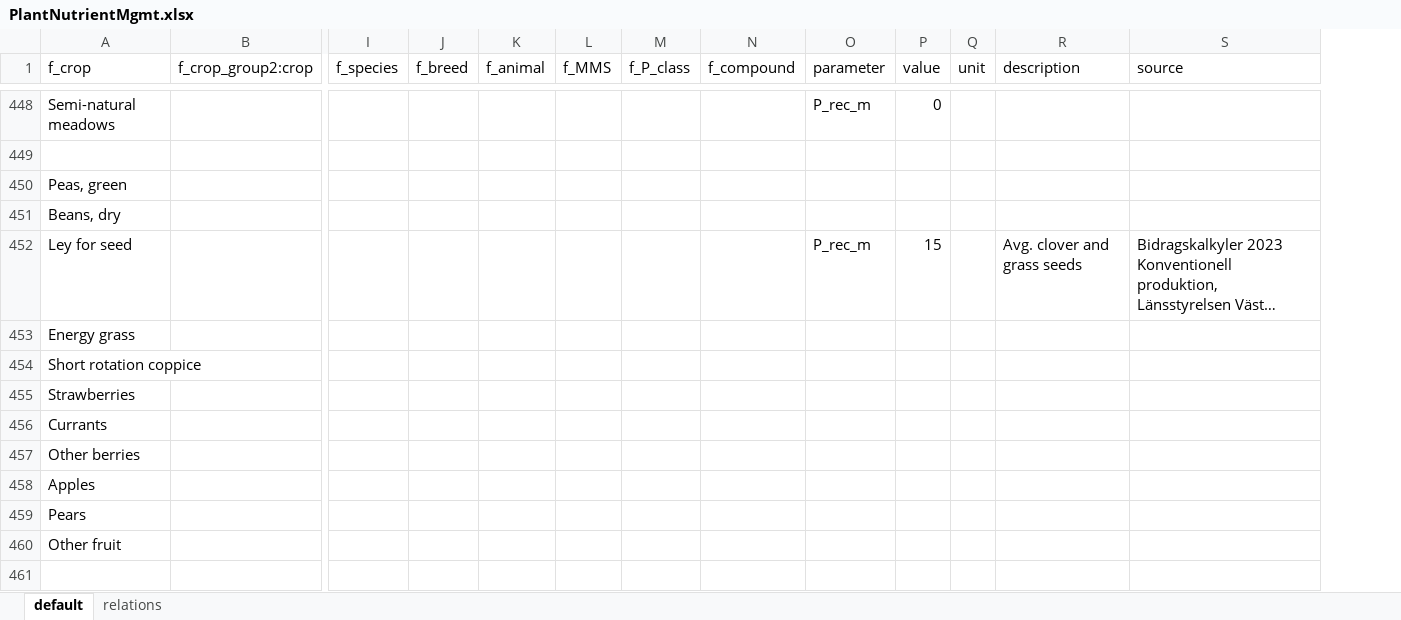
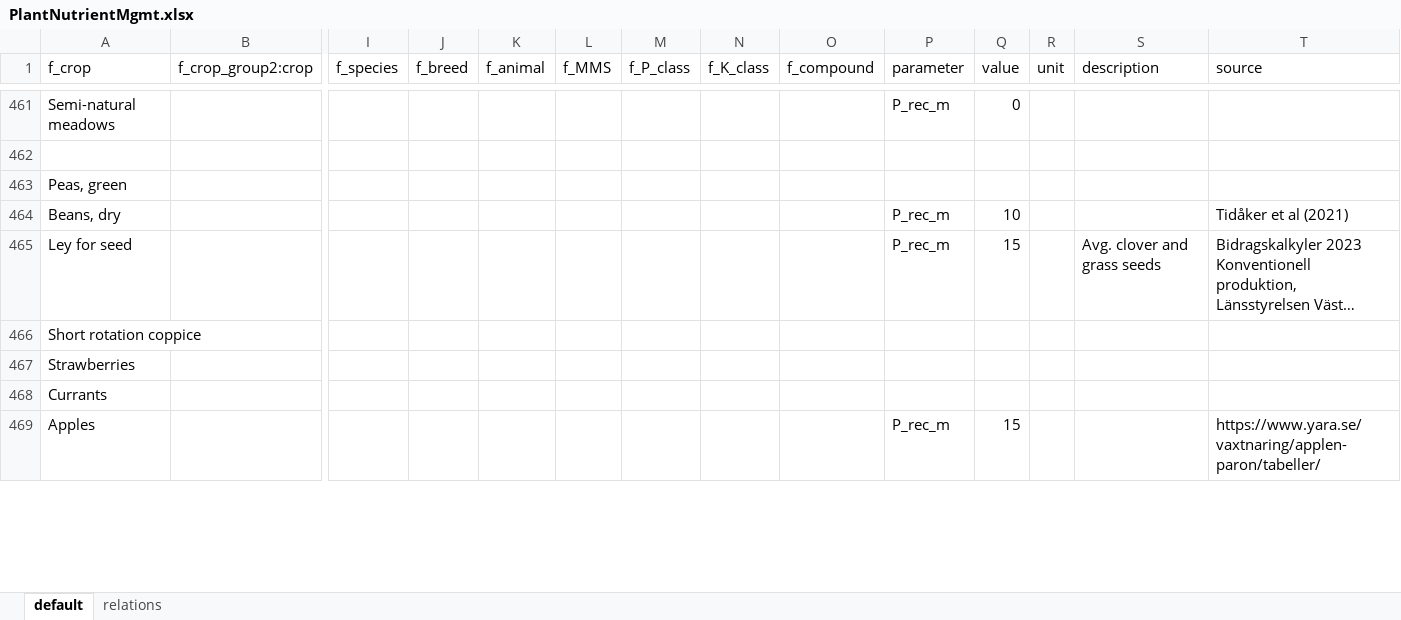
Before and after one commit to SLU-foodsystems/CIBUSmod, an Excel workbook: data/default/PlantNutrientMgmt.xlsx, sheet default, drawn as a sheet; only a part is shown, gaps mark what is left out; long unchanged cells end in …; values as stored, in another font and other column widths than the file's, no cell formats; removed rows and columns are numbered as before the commit, all else as after; rows hold the shown columns only; the diff covers the shown part only; the diff names each change by its address in the sheet, - before the commit and + after, or states it on an @@ line.

```diff
--- a/data/default/PlantNutrientMgmt.xlsx (sheet default)
+++ b/data/default/PlantNutrientMgmt.xlsx (sheet default)
+column N (f_K_class), empty
-row 451: Beans, dry
+row 464: Beans, dry |  |  |  |  |  |  |  |  | P_rec_m | 10 |  |  | Tidåker et al (2021)
-row 453: Energy grass
-row 457: Other berries
-row 458: Apples
-row 459: Pears
-row 460: Other fruit
-row 469: (empty)
+row 469: Apples |  |  |  |  |  |  |  |  | P_rec_m | 15 |  |  | https://www.yara.se/vaxtnaring/applen-paron/tabeller/
```
Also changed, not shown: 233 added rows, 8 removed rows and 55 edited cells elsewhere in this sheet, cell formats, formulas that keep their value, data/default/InputsMgmt.xlsx.
